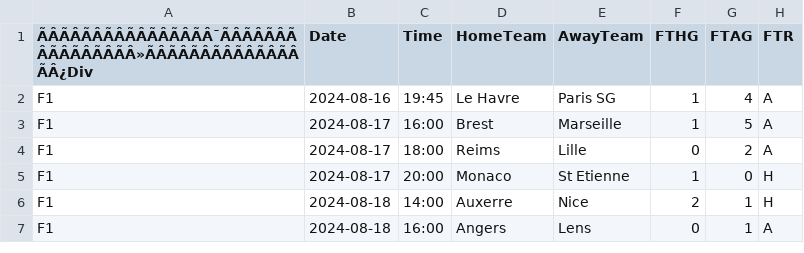
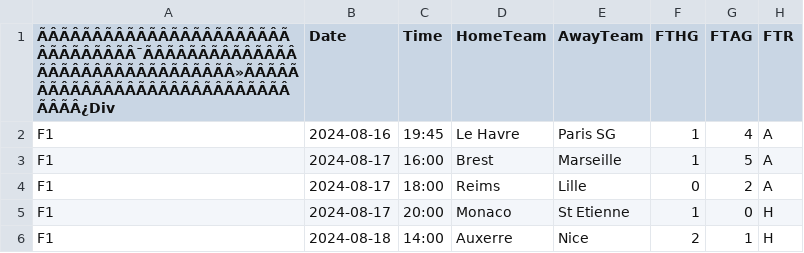
Before and after one commit to tianyi2013/football-betting-strategy-analysis, a CSV file: data/le_championnat/2024.csv, drawn as a sheet; only a part is shown; the shorter side is filled out with more unchanged rows; the diff names each change by its address in the sheet, - before the commit and + after, or states it on an @@ line.

```diff
--- a/data/le_championnat/2024.csv
+++ b/data/le_championnat/2024.csv
-A1: ÃÂÃÂÃÂÃÂÃÂÃÂÃÂÃÂ¯ÃÂÃÂÃÂÃÂÃÂÃÂÃÂÃÂ»ÃÂÃÂÃÂÃÂÃÂÃÂÃÂÃÂ¿Div
+A1: ÃÂÃÂÃÂÃÂÃÂÃÂÃÂÃÂÃÂÃÂÃÂÃÂÃÂÃÂÃÂÃÂ¯ÃÂÃÂÃÂÃÂÃÂÃÂÃÂÃÂÃÂÃÂÃÂÃÂÃÂÃÂÃÂÃÂ»ÃÂÃÂÃÂÃÂÃÂÃÂÃÂÃÂÃÂÃÂÃÂÃÂÃÂÃÂÃÂÃÂ¿Div
```
Also changed, not shown: data/bundesliga_1/2025.csv, data/laliga_1/2024.csv, 11 other files.
